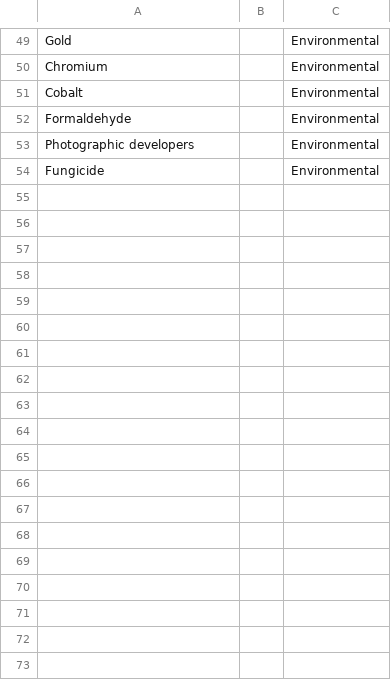
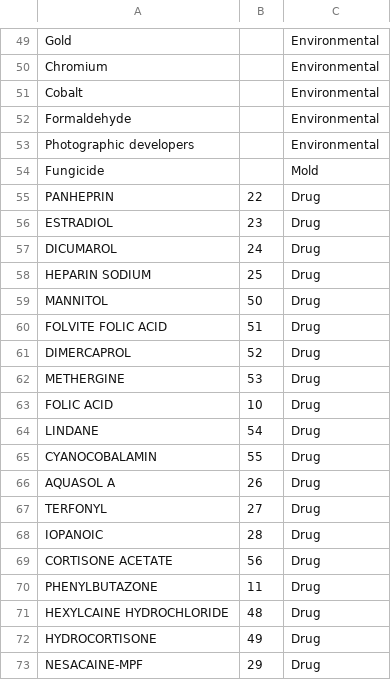
Before and after one commit to atbeasec/CapStoneMedCart_Final, a CSV file: Allergy.csv, drawn as a sheet; only a part is shown, gaps mark what is left out; the diff covers the shown part only.

```diff
--- a/Allergy.csv
+++ b/Allergy.csv
@@ -53,2 +53,21 @@ Formaldehyde,,Environmental
 Photographic developers,,Environmental
-Fungicide,,Environmental
+Fungicide,,Mold
+PANHEPRIN,22,Drug
+ESTRADIOL,23,Drug
+DICUMAROL,24,Drug
+HEPARIN SODIUM,25,Drug
+MANNITOL,50,Drug
+FOLVITE FOLIC ACID,51,Drug
+DIMERCAPROL,52,Drug
+METHERGINE,53,Drug
+FOLIC ACID,10,Drug
+LINDANE,54,Drug
+CYANOCOBALAMIN,55,Drug
+AQUASOL A,26,Drug
+TERFONYL,27,Drug
+IOPANOIC,28,Drug
+CORTISONE ACETATE,56,Drug
+PHENYLBUTAZONE,11,Drug
+HEXYLCAINE HYDROCHLORIDE,48,Drug
+HYDROCORTISONE,49,Drug
+NESACAINE-MPF,29,Drug
```
Also changed, not shown: 27 added rows and 6 edited cells elsewhere in this file, Patient.csv, Rooms.csv, 1 other file.
